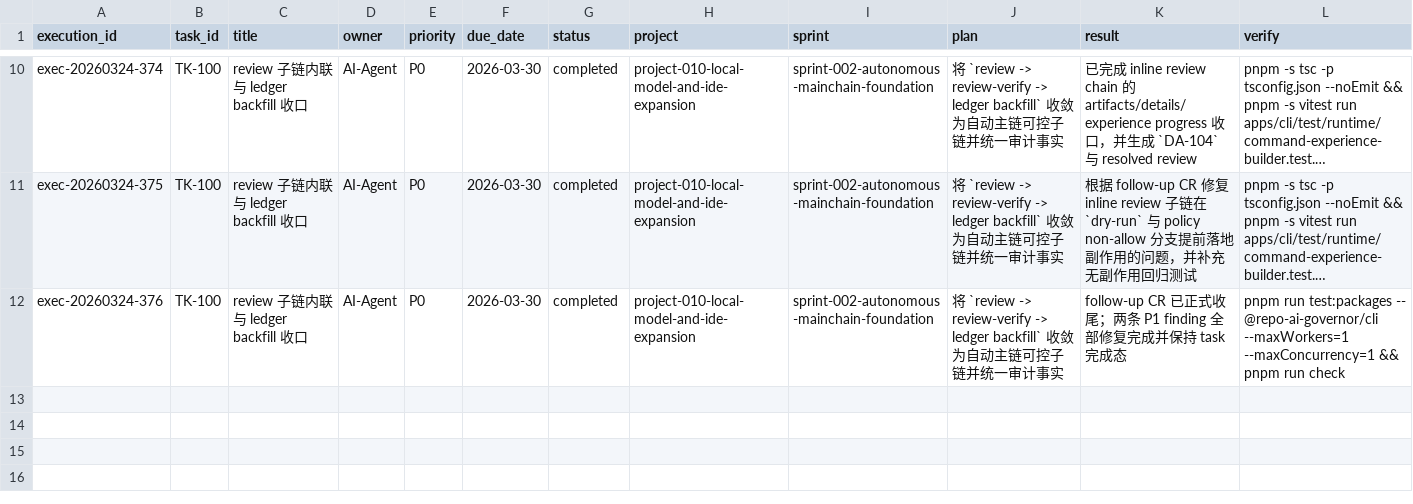
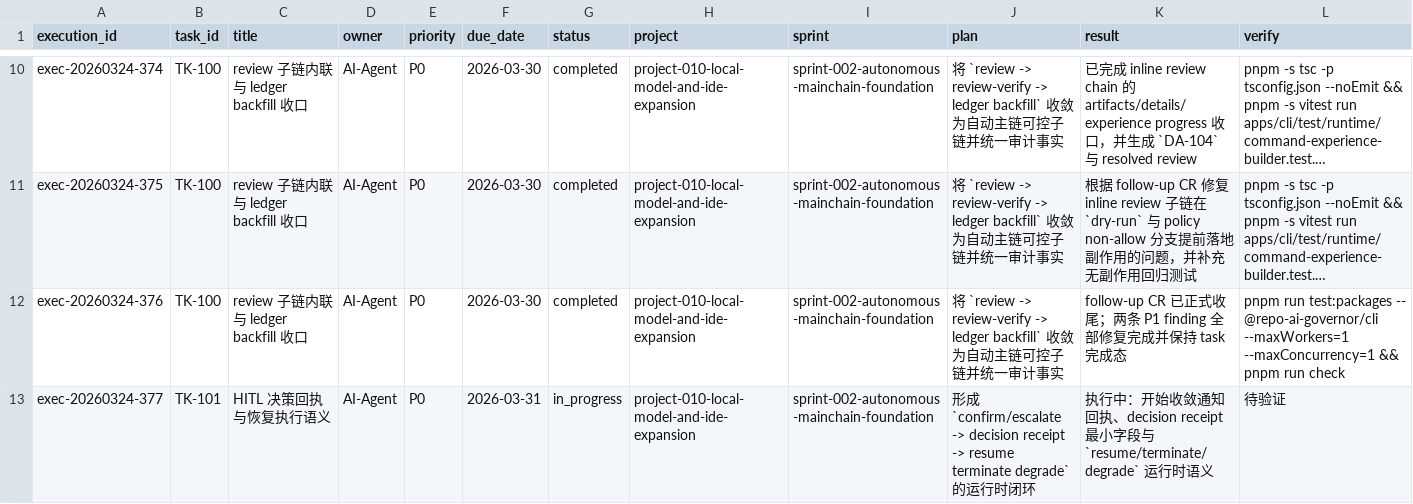
Before and after one commit to JimmyDaddy/repo-ai-governor, a CSV file: .repo-ai-governor/context/dev/project-010-local-model-and-ide-expansion/sprint-002-autonomous-mainchain-foundation/tasks/tasks.csv, drawn as a sheet; only a part is shown, gaps mark what is left out; long unchanged cells end in …; rows hold the shown columns only; the diff covers the shown part only; the diff names each change by its address in the sheet, - before the commit and + after, or states it on an @@ line.

Commit message:
fix(cli): close hitl decision receipt gaps

```diff
--- a/.repo-ai-governor/context/dev/project-010-local-model-and-ide-expansion/sprint-002-autonomous-mainchain-foundation/tasks/tasks.csv
+++ b/.repo-ai-governor/context/dev/project-010-local-model-and-ide-expansion/sprint-002-autonomous-mainchain-foundation/tasks/tasks.csv
+row 13: exec-20260324-377 | TK-101 | HITL 决策回执与恢复执行语义 | AI-Agent | P0 | 2026-03-31 | in_progress | project-010-local-model-and-ide-expansion | sprint-002-autonomous-mainchain-foundation | 形成 `confirm/escalate -> decision receipt -> resume terminate degrade` 的运行时闭环 | 执行中：开始收敛通知回执、decision receipt 最小字段与 `resume/terminate/degrade` 运行时语义 | 待验证
```
Also changed, not shown: 1 added row elsewhere in this file, 15 other files.
